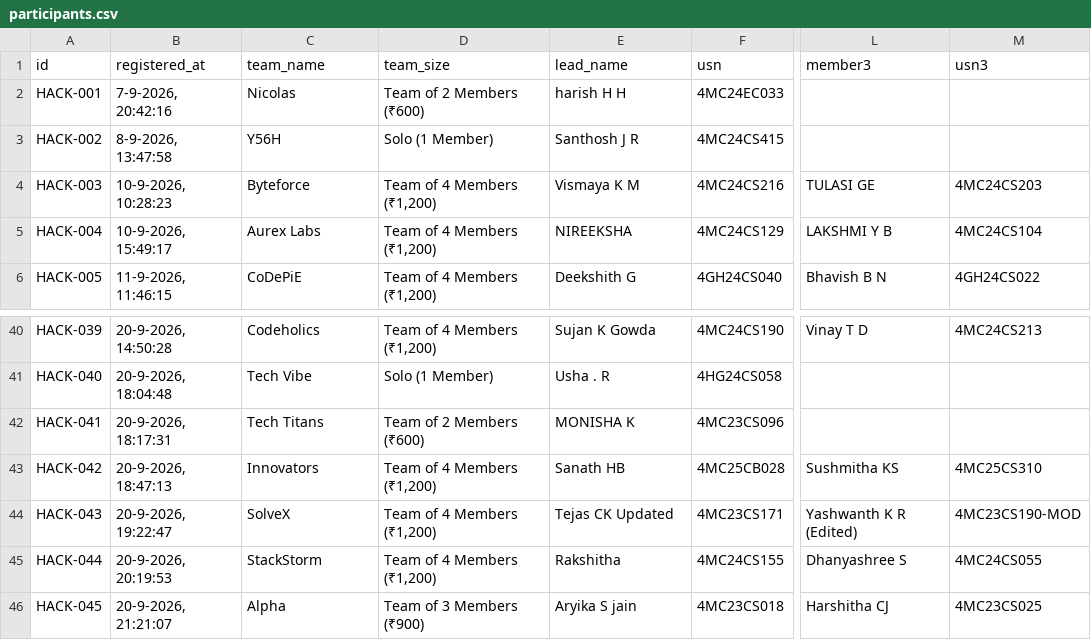
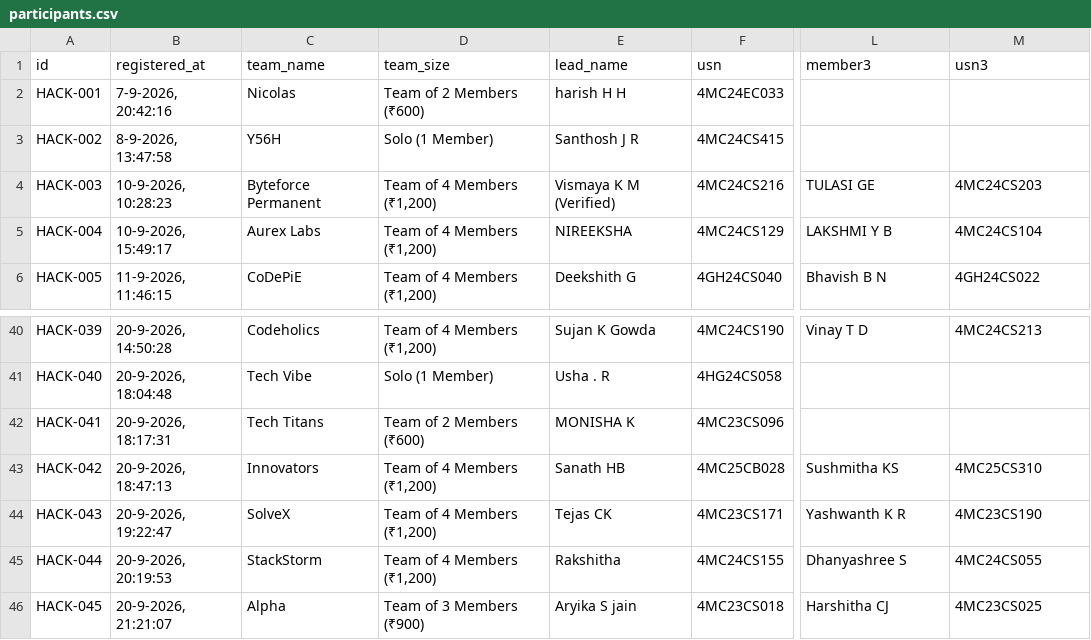
Before and after one commit to yashums-05/Calmstacks-24-Hour-Hackathon, a CSV file: data/participants.csv, drawn as a sheet; only a part is shown, gaps mark what is left out; the diff names each change by its address in the sheet, - before the commit and + after, or states it on an @@ line.

```diff
--- a/data/participants.csv
+++ b/data/participants.csv
-C4 (team_name): Byteforce
+C4 (team_name): Byteforce Permanent
-E4 (lead_name): Vismaya K M
+E4 (lead_name): Vismaya K M (Verified)
-E44 (lead_name): Tejas CK Updated
+E44 (lead_name): Tejas CK
-L44 (member3): Yashwanth K R (Edited)
+L44 (member3): Yashwanth K R
-M44 (usn3): 4MC23CS190-MOD
+M44 (usn3): 4MC23CS190
```
Also changed, not shown: data/members.csv, 4 other files.
